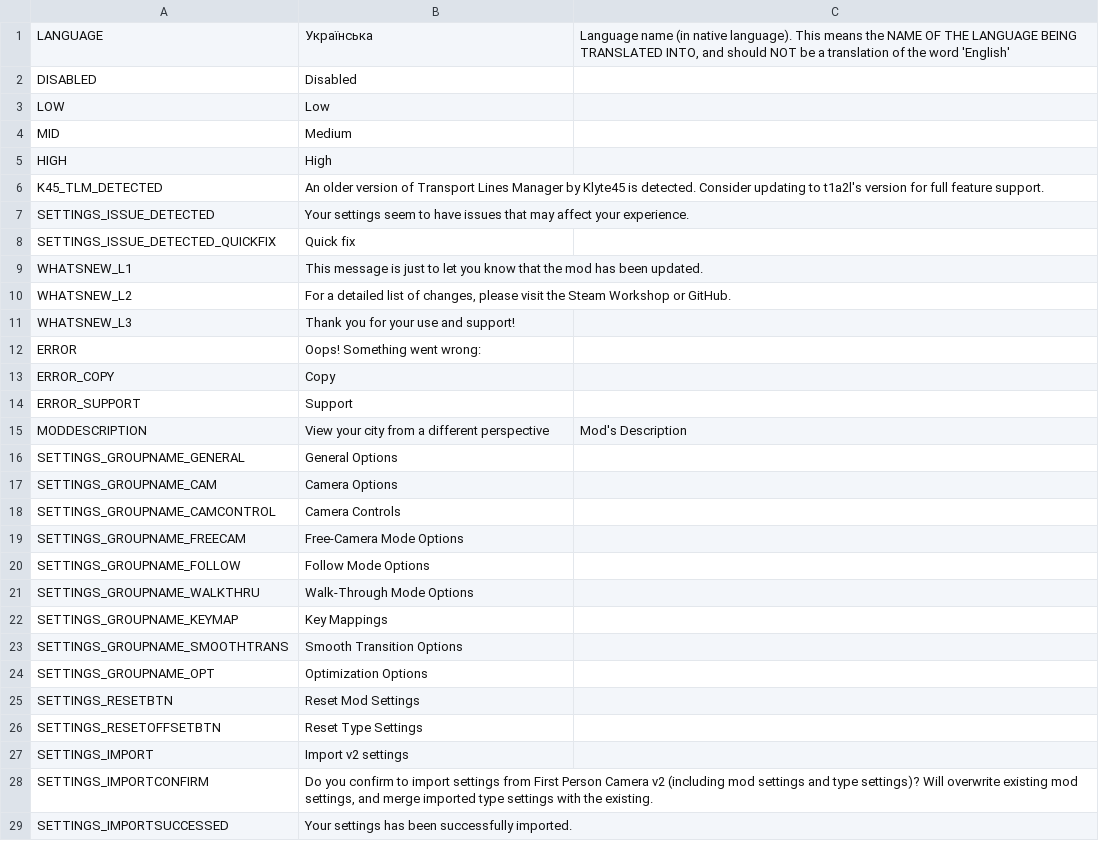
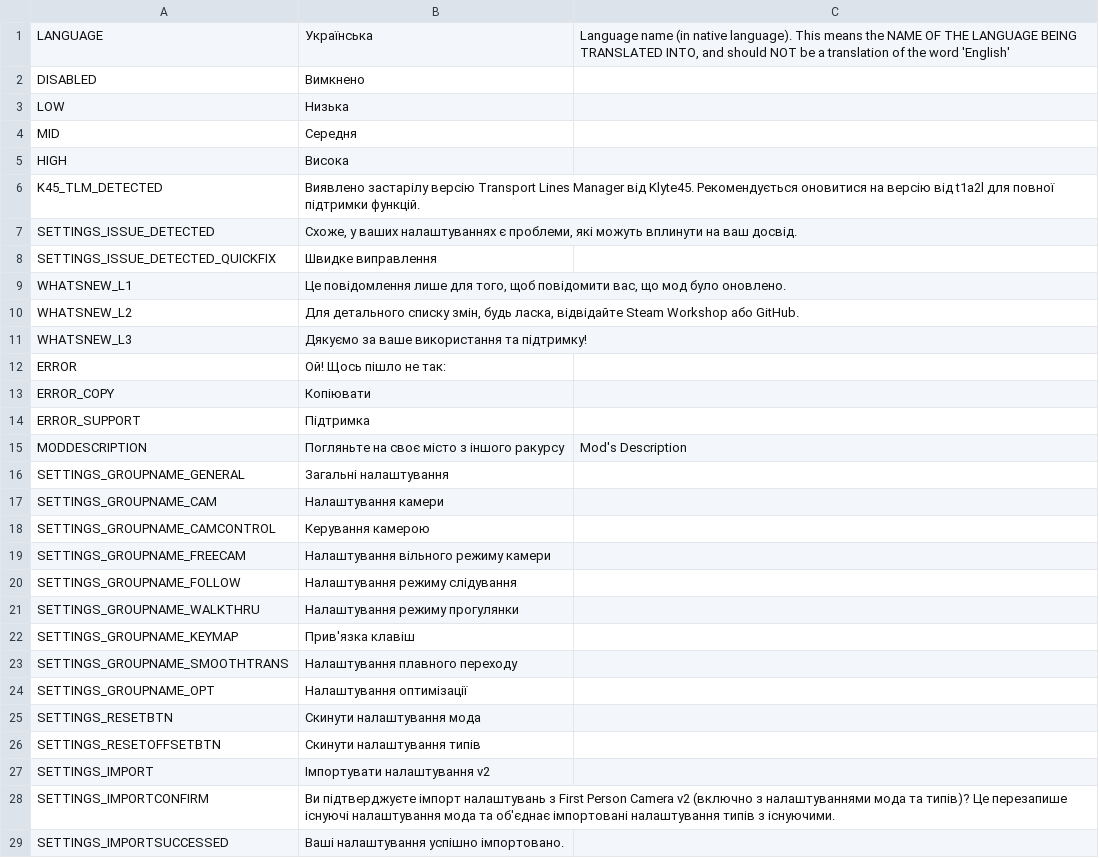
Before and after one commit to will258012/FPSCamera-Continued, a CSV file: FPSCamera/Translations/uk-UA.csv, drawn as a sheet; only a part is shown; the diff covers the shown part only.

Commit message:
New Crowdin updates (#28)
* New translations en-en.csv (Russian)

* New translations en-en.csv (Ukrainian)

* New translations en-en.csv (Turkish)

* New translations en-en.csv (French)

* New translations en-en.csv (Spanish)

* New translations en-en.csv (Czech)

* New translations en-en.csv (German)

* New translations en-en.csv (Finnish)

* New translations en-en.csv (Hungarian)

* New translations en-en.csv (Italian)

* New translations en-en.csv (Japanese)

* New translations en-en.csv (Korean)

* New translations en-en.csv (Dutch)

* New translations en-en.csv (Slovak)

* New translations en-en.csv (Portuguese, Brazilian)

* New translations en-en.csv (Indonesian)

```diff
--- a/FPSCamera/Translations/uk-UA.csv
+++ b/FPSCamera/Translations/uk-UA.csv
@@ -1,29 +1,29 @@
 "LANGUAGE","Українська","Language name (in native language).  This means the NAME OF THE LANGUAGE BEING TRANSLATED INTO, and should NOT be a translation of the word 'English'"
-"DISABLED","Disabled",""
-"LOW","Low",""
-"MID","Medium",""
-"HIGH","High",""
-"K45_TLM_DETECTED","An older version of Transport Lines Manager by Klyte45 is detected. Consider updating to t1a2l's version for full feature support.",""
-"SETTINGS_ISSUE_DETECTED","Your settings seem to have issues that may affect your experience.",""
-"SETTINGS_ISSUE_DETECTED_QUICKFIX","Quick fix",""
-"WHATSNEW_L1","This message is just to let you know that the mod has been updated.",""
-"WHATSNEW_L2","For a detailed list of changes, please visit the Steam Workshop or GitHub.",""
-"WHATSNEW_L3","Thank you for your use and support!",""
-"ERROR","Oops! Something went wrong:",""
-"ERROR_COPY","Copy",""
-"ERROR_SUPPORT","Support",""
-"MODDESCRIPTION","View your city from a different perspective","Mod's Description"
-"SETTINGS_GROUPNAME_GENERAL","General Options",""
-"SETTINGS_GROUPNAME_CAM","Camera Options",""
-"SETTINGS_GROUPNAME_CAMCONTROL","Camera Controls",""
-"SETTINGS_GROUPNAME_FREECAM","Free-Camera Mode Options",""
-"SETTINGS_GROUPNAME_FOLLOW","Follow Mode Options",""
-"SETTINGS_GROUPNAME_WALKTHRU","Walk-Through Mode Options",""
-"SETTINGS_GROUPNAME_KEYMAP","Key Mappings",""
-"SETTINGS_GROUPNAME_SMOOTHTRANS","Smooth Transition Options",""
-"SETTINGS_GROUPNAME_OPT","Optimization Options",""
-"SETTINGS_RESETBTN","Reset Mod Settings",""
-"SETTINGS_RESETOFFSETBTN","Reset Type Settings",""
-"SETTINGS_IMPORT","Import v2 settings",""
-"SETTINGS_IMPORTCONFIRM","Do you confirm to import settings from First Person Camera v2 (including mod settings and type settings)? Will overwrite existing mod settings, and merge imported type settings with the existing.",""
-"SETTINGS_IMPORTSUCCESSED","Your settings has been successfully imported.",""
+"DISABLED","Вимкнено",""
+"LOW","Низька",""
+"MID","Середня",""
+"HIGH","Висока",""
+"K45_TLM_DETECTED","Виявлено застарілу версію Transport Lines Manager від Klyte45. Рекомендується оновитися на версію від t1a2l для повної підтримки функцій.",""
+"SETTINGS_ISSUE_DETECTED","Схоже, у ваших налаштуваннях є проблеми, які можуть вплинути на ваш досвід.",""
+"SETTINGS_ISSUE_DETECTED_QUICKFIX","Швидке виправлення",""
+"WHATSNEW_L1","Це повідомлення лише для того, щоб повідомити вас, що мод було оновлено.",""
+"WHATSNEW_L2","Для детального списку змін, будь ласка, відвідайте Steam Workshop або GitHub.",""
+"WHATSNEW_L3","Дякуємо за ваше використання та підтримку!",""
+"ERROR","Ой! Щось пішло не так:",""
+"ERROR_COPY","Копіювати",""
+"ERROR_SUPPORT","Підтримка",""
+"MODDESCRIPTION","Погляньте на своє місто з іншого ракурсу","Mod's Description"
+"SETTINGS_GROUPNAME_GENERAL","Загальні налаштування",""
+"SETTINGS_GROUPNAME_CAM","Налаштування камери",""
+"SETTINGS_GROUPNAME_CAMCONTROL","Керування камерою",""
+"SETTINGS_GROUPNAME_FREECAM","Налаштування вільного режиму камери",""
+"SETTINGS_GROUPNAME_FOLLOW","Налаштування режиму слідування",""
+"SETTINGS_GROUPNAME_WALKTHRU","Налаштування режиму прогулянки",""
+"SETTINGS_GROUPNAME_KEYMAP","Прив'язка клавіш",""
+"SETTINGS_GROUPNAME_SMOOTHTRANS","Налаштування плавного переходу",""
+"SETTINGS_GROUPNAME_OPT","Налаштування оптимізації",""
+"SETTINGS_RESETBTN","Скинути налаштування мода",""
+"SETTINGS_RESETOFFSETBTN","Скинути налаштування типів",""
+"SETTINGS_IMPORT","Імпортувати налаштування v2",""
+"SETTINGS_IMPORTCONFIRM","Ви підтверджуєте імпорт налаштувань з First Person Camera v2 (включно з налаштуваннями мода та типів)? Це перезапише існуючі налаштування мода та об'єднає імпортовані налаштування типів з існуючими.",""
+"SETTINGS_IMPORTSUCCESSED","Ваші налаштування успішно імпортовано.",""
```
Also changed, not shown: 151 edited cells elsewhere in this file, FPSCamera/Translations/fr-FR.csv, FPSCamera/Translations/hu-HU.csv, 13 other files.
